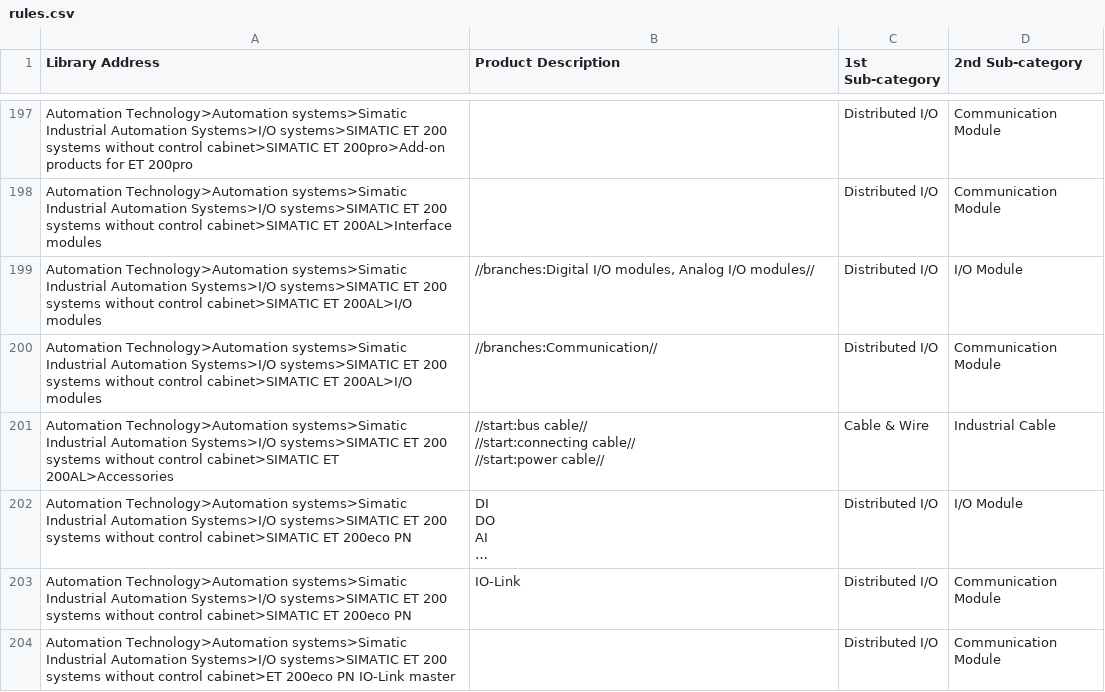
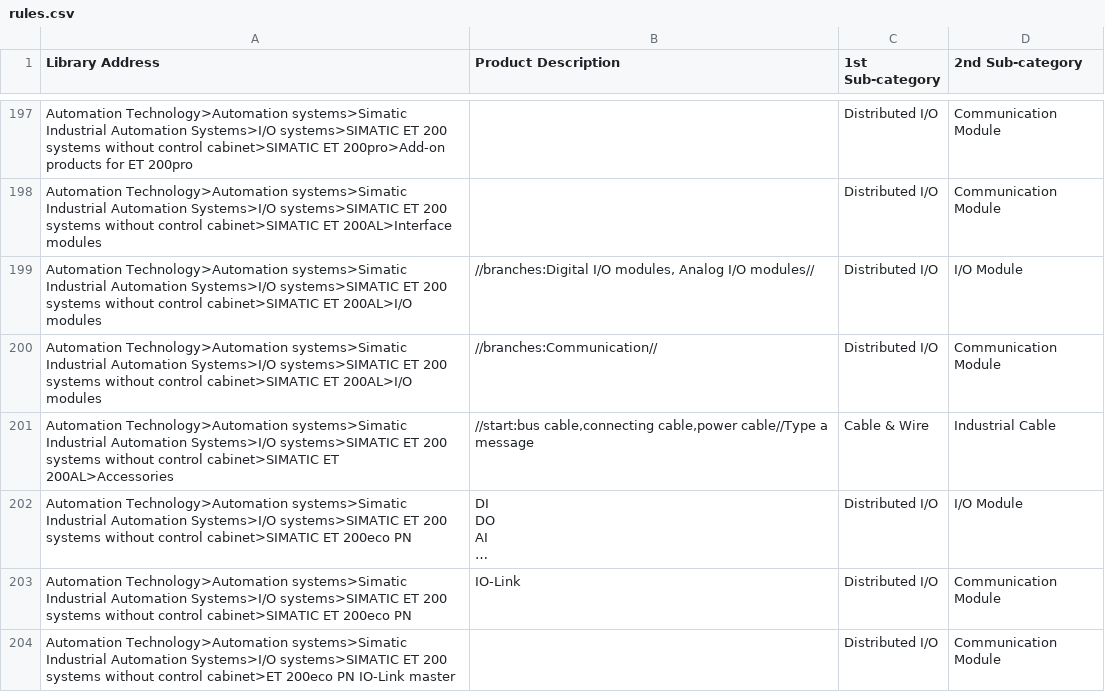
Before and after one commit to farnaz96/realParsTestTask, a CSV file: src/rules.csv, drawn as a sheet; only a part is shown, gaps mark what is left out; long unchanged cells end in …; ↵ is a line break in a cell; the diff names each change by its address in the sheet, - before the commit and + after, or states it on an @@ line.

```diff
--- a/src/rules.csv
+++ b/src/rules.csv
-B201 (Product Description): //start:bus cable// ↵ //start:connecting cable// ↵ //start:power cable//
+B201 (Product Description): //start:bus cable,connecting cable,power cable//Type a message
```
Also changed, not shown: 13 other files.
